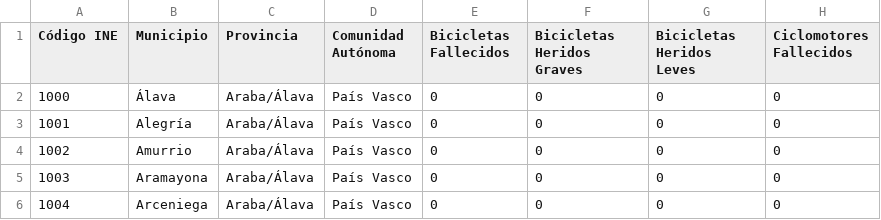
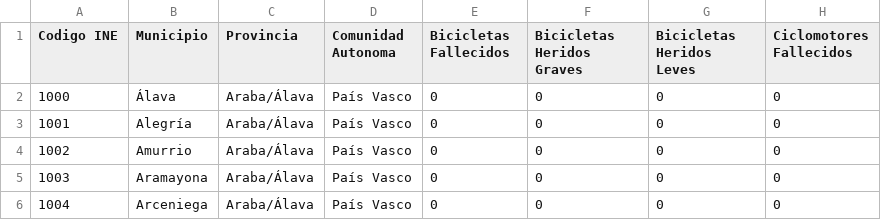
Before and after one commit to lolaroca/TFG-analytics, a CSV file: DGT/DatosMunicipalesSiniestralidad_2018.csv, drawn as a sheet; only a part is shown; the diff names each change by its address in the sheet, - before the commit and + after, or states it on an @@ line.

```diff
--- a/DGT/DatosMunicipalesSiniestralidad_2018.csv
+++ b/DGT/DatosMunicipalesSiniestralidad_2018.csv
-A1: Código INE
+A1: Codigo INE
-D1: Comunidad Autónoma
+D1: Comunidad Autonoma
```
Also changed, not shown: DGT/DatosMunicipalesSiniestralidad_2019.csv, 39 other files.
